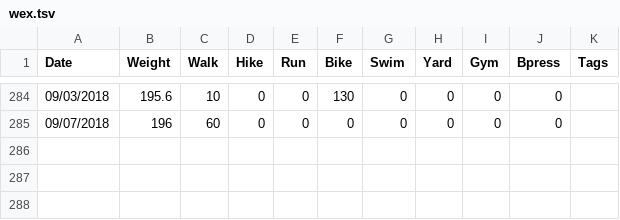
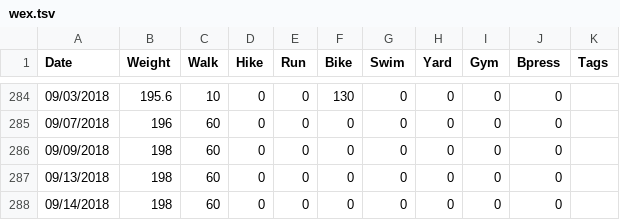
Before and after one commit to mat8025/GAPPS, a TSV file: DEMOS/Wex/wex.tsv, drawn as a sheet; only a part is shown, gaps mark what is left out; the diff names each change by its address in the sheet, - before the commit and + after, or states it on an @@ line.

```diff
--- a/DEMOS/Wex/wex.tsv
+++ b/DEMOS/Wex/wex.tsv
+row 286: 09/09/2018 | 198 | 60 | 0 | 0 | 0 | 0 | 0 | 0 | 0
+row 287: 09/13/2018 | 198 | 60 | 0 | 0 | 0 | 0 | 0 | 0 | 0
+row 288: 09/14/2018 | 198 | 60 | 0 | 0 | 0 | 0 | 0 | 0 | 0
```
Also changed, not shown: 25 other files.
